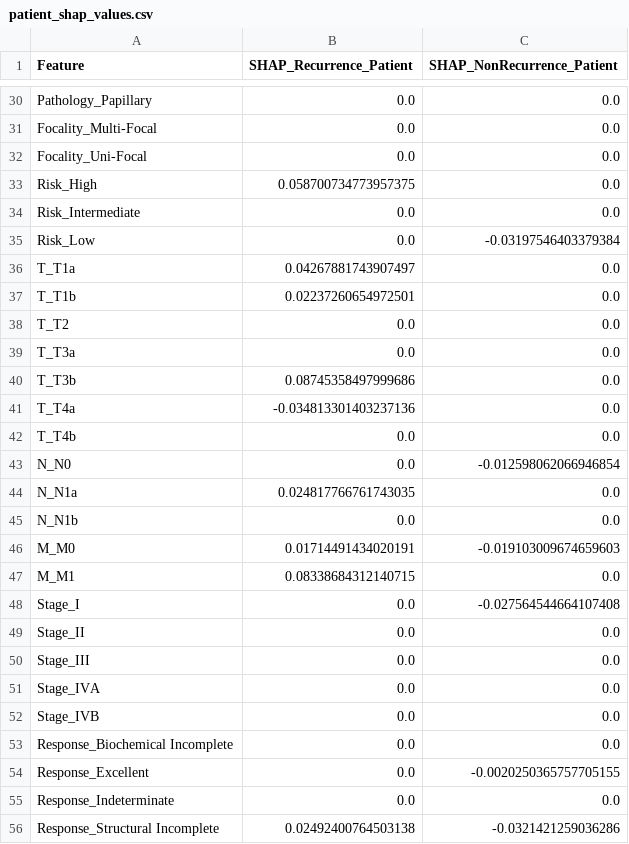
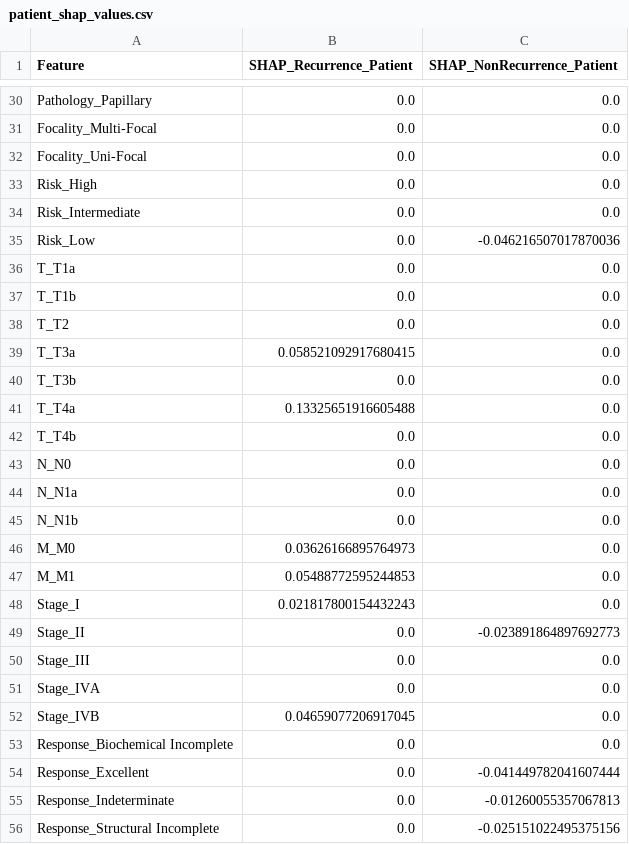
Before and after one commit to Maryam-Shehzadi434/thyroid-cancer-recurrence-prediction, a CSV file: results/SHAP_Analysis_Outputs/patient_shap_values.csv, drawn as a sheet; only a part is shown, gaps mark what is left out; the diff covers the shown part only.

```diff
--- a/results/SHAP_Analysis_Outputs/patient_shap_values.csv
+++ b/results/SHAP_Analysis_Outputs/patient_shap_values.csv
@@ -32,25 +32,25 @@ Focality_Multi-Focal,0.0,0.0
 Focality_Uni-Focal,0.0,0.0
-Risk_High,0.058700734773957375,0.0
+Risk_High,0.0,0.0
 Risk_Intermediate,0.0,0.0
-Risk_Low,0.0,-0.03197546403379384
-T_T1a,0.04267881743907497,0.0
-T_T1b,0.02237260654972501,0.0
+Risk_Low,0.0,-0.046216507017870036
+T_T1a,0.0,0.0
+T_T1b,0.0,0.0
 T_T2,0.0,0.0
-T_T3a,0.0,0.0
-T_T3b,0.08745358497999686,0.0
-T_T4a,-0.034813301403237136,0.0
+T_T3a,0.058521092917680415,0.0
+T_T3b,0.0,0.0
+T_T4a,0.13325651916605488,0.0
 T_T4b,0.0,0.0
-N_N0,0.0,-0.012598062066946854
-N_N1a,0.024817766761743035,0.0
+N_N0,0.0,0.0
+N_N1a,0.0,0.0
 N_N1b,0.0,0.0
-M_M0,0.01714491434020191,-0.019103009674659603
-M_M1,0.08338684312140715,0.0
-Stage_I,0.0,-0.027564544664107408
-Stage_II,0.0,0.0
+M_M0,0.03626166895764973,0.0
+M_M1,0.05488772595244853,0.0
+Stage_I,0.021817800154432243,0.0
+Stage_II,0.0,-0.023891864897692773
 Stage_III,0.0,0.0
 Stage_IVA,0.0,0.0
-Stage_IVB,0.0,0.0
+Stage_IVB,0.04659077206917045,0.0
 Response_Biochemical Incomplete,0.0,0.0
-Response_Excellent,0.0,-0.0020250365757705155
-Response_Indeterminate,0.0,0.0
-Response_Structural Incomplete,0.02492400764503138,-0.0321421259036286
+Response_Excellent,0.0,-0.041449782041607444
+Response_Indeterminate,0.0,-0.01260055357067813
+Response_Structural Incomplete,0.0,-0.025151022495375156
```
Also changed, not shown: 13 edited cells elsewhere in this file, results/SHAP_Analysis_Outputs/model_comparison_shap.csv, results/SHAP_Analysis_Outputs/shap_feature_importance_ensemble.csv, 9 other files.
